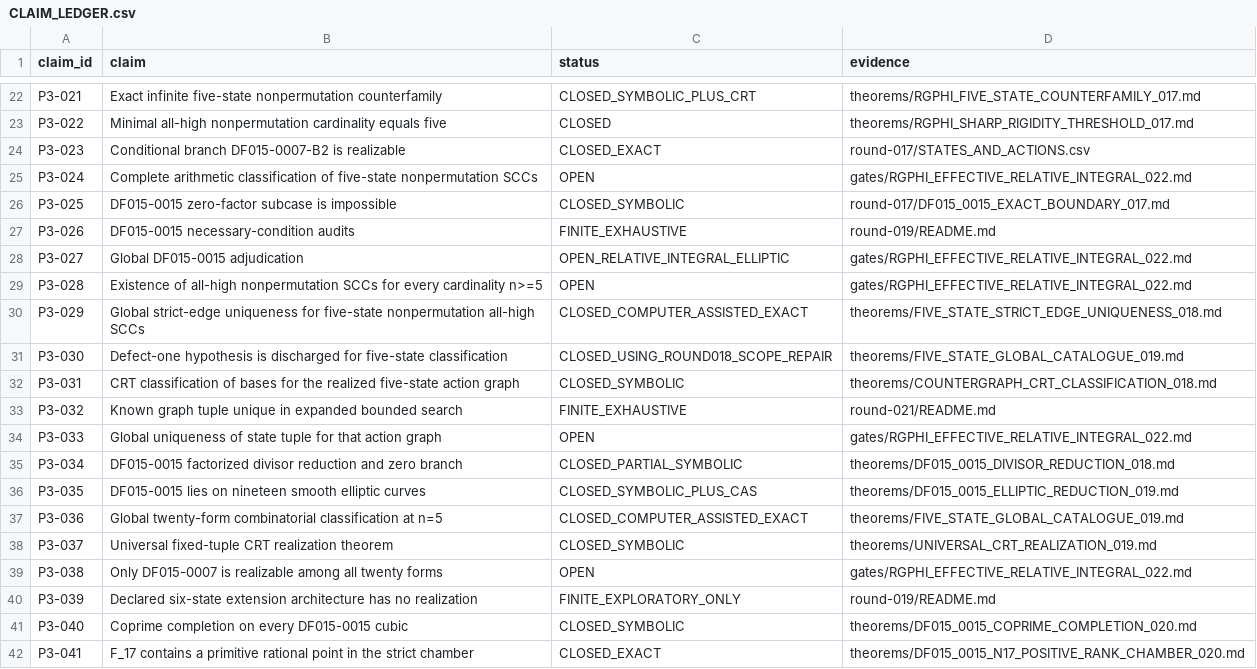
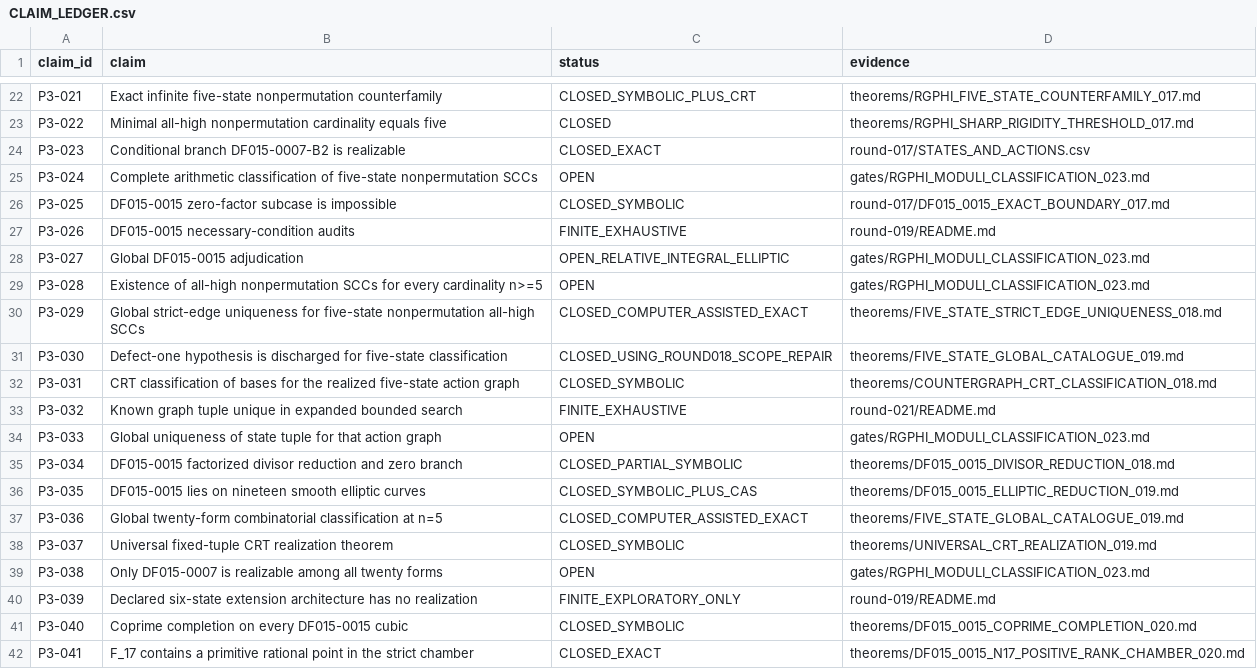
Before and after one commit to FacundoFirmenich/rgphi-radix-mobius-dynamics, a CSV file: paper-iii/CLAIM_LEDGER.csv, drawn as a sheet; only a part is shown, gaps mark what is left out; the diff covers the shown part only.

```diff
--- a/paper-iii/CLAIM_LEDGER.csv
+++ b/paper-iii/CLAIM_LEDGER.csv
@@ -24,7 +24,7 @@ P3-022,Minimal all-high nonpermutation cardinality equals five,CLOSED,theorems/R
 P3-023,Conditional branch DF015-0007-B2 is realizable,CLOSED_EXACT,round-017/STATES_AND_ACTIONS.csv
-P3-024,Complete arithmetic classification of five-state nonpermutation SCCs,OPEN,gates/RGPHI_EFFECTIVE_RELATIVE_INTEGRAL_022.md
+P3-024,Complete arithmetic classification of five-state nonpermutation SCCs,OPEN,gates/RGPHI_MODULI_CLASSIFICATION_023.md
 P3-025,DF015-0015 zero-factor subcase is impossible,CLOSED_SYMBOLIC,round-017/DF015_0015_EXACT_BOUNDARY_017.md
 P3-026,DF015-0015 necessary-condition audits,FINITE_EXHAUSTIVE,round-019/README.md
-P3-027,Global DF015-0015 adjudication,OPEN_RELATIVE_INTEGRAL_ELLIPTIC,gates/RGPHI_EFFECTIVE_RELATIVE_INTEGRAL_022.md
-P3-028,Existence of all-high nonpermutation SCCs for every cardinality n>=5,OPEN,gates/RGPHI_EFFECTIVE_RELATIVE_INTEGRAL_022.md
+P3-027,Global DF015-0015 adjudication,OPEN_RELATIVE_INTEGRAL_ELLIPTIC,gates/RGPHI_MODULI_CLASSIFICATION_023.md
+P3-028,Existence of all-high nonpermutation SCCs for every cardinality n>=5,OPEN,gates/RGPHI_MODULI_CLASSIFICATION_023.md
 P3-029,Global strict-edge uniqueness for five-state nonpermutation all-high SCCs,CLOSED_COMPUTER_ASSISTED_EXACT,theorems/FIVE_STATE_STRICT_EDGE_UNIQUENESS_018.md
@@ -33,3 +33,3 @@ P3-031,CRT classification of bases for the realized five-state action graph,CLOS
 P3-032,Known graph tuple unique in expanded bounded search,FINITE_EXHAUSTIVE,round-021/README.md
-P3-033,Global uniqueness of state tuple for that action graph,OPEN,gates/RGPHI_EFFECTIVE_RELATIVE_INTEGRAL_022.md
+P3-033,Global uniqueness of state tuple for that action graph,OPEN,gates/RGPHI_MODULI_CLASSIFICATION_023.md
 P3-034,DF015-0015 factorized divisor reduction and zero branch,CLOSED_PARTIAL_SYMBOLIC,theorems/DF015_0015_DIVISOR_REDUCTION_018.md
@@ -38,3 +38,3 @@ P3-036,Global twenty-form combinatorial classification at n=5,CLOSED_COMPUTER_AS
 P3-037,Universal fixed-tuple CRT realization theorem,CLOSED_SYMBOLIC,theorems/UNIVERSAL_CRT_REALIZATION_019.md
-P3-038,Only DF015-0007 is realizable among all twenty forms,OPEN,gates/RGPHI_EFFECTIVE_RELATIVE_INTEGRAL_022.md
+P3-038,Only DF015-0007 is realizable among all twenty forms,OPEN,gates/RGPHI_MODULI_CLASSIFICATION_023.md
 P3-039,Declared six-state extension architecture has no realization,FINITE_EXPLORATORY_ONLY,round-019/README.md
```
Also changed, not shown: 12 added rows and 5 edited cells elsewhere in this file.
